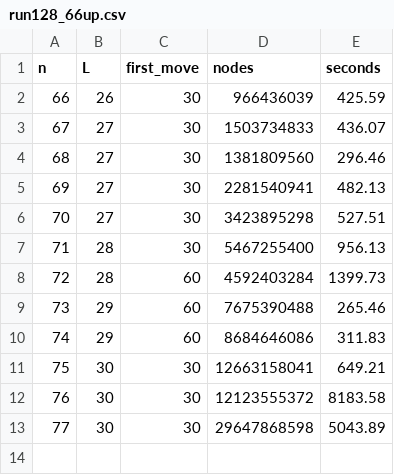
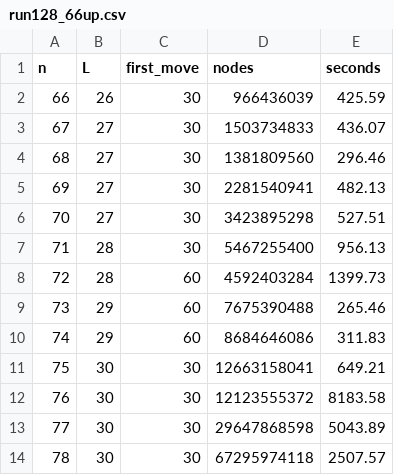
Before and after one commit to xa8zz/erdos-harness, a CSV file: erdos-872/fable/run128_66up.csv, drawn as a sheet; the diff names each change by its address in the sheet, - before the commit and + after, or states it on an @@ line.

Commit message:
erdos-872: F29.4 — L(78)=30; exact table night gain 58->78

```diff
--- a/erdos-872/fable/run128_66up.csv
+++ b/erdos-872/fable/run128_66up.csv
+row 14: 78 | 30 | 30 | 67295974118 | 2507.57
```
Also changed, not shown: 1 other file.
